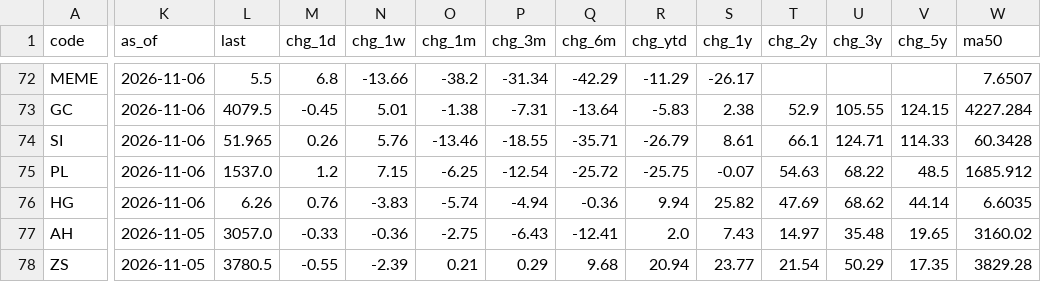
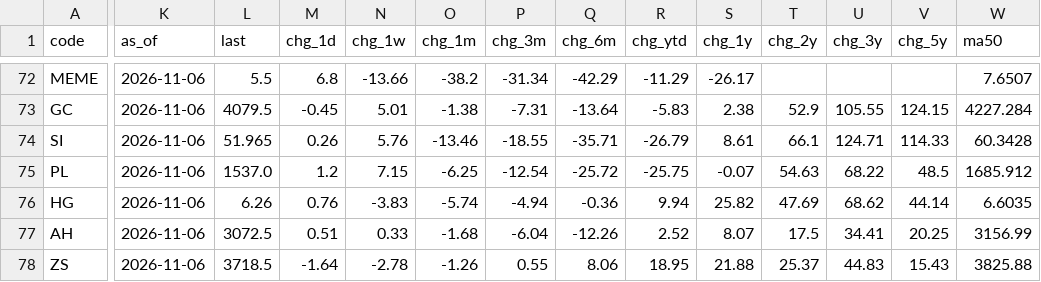
Before and after one commit to EricLiu76/market-dashboard, a CSV file: data/market_snapshot.csv, drawn as a sheet; only a part is shown, gaps mark what is left out; the diff covers the shown part only; the diff names each change by its address in the sheet, - before the commit and + after, or states it on an @@ line.

```diff
--- a/data/market_snapshot.csv
+++ b/data/market_snapshot.csv
-K77:K78 (as_of): 2026-11-05
+K77:K78 (as_of): 2026-11-06
-L77 (last): 3057.0
+L77 (last): 3072.5
-M77 (chg_1d): -0.33
+M77 (chg_1d): 0.51
-N77 (chg_1w): -0.36
+N77 (chg_1w): 0.33
-O77 (chg_1m): -2.75
+O77 (chg_1m): -1.68
-P77 (chg_3m): -6.43
+P77 (chg_3m): -6.04
-Q77 (chg_6m): -12.41
+Q77 (chg_6m): -12.26
-R77 (chg_ytd): 2.0
+R77 (chg_ytd): 2.52
-S77 (chg_1y): 7.43
+S77 (chg_1y): 8.07
-T77 (chg_2y): 14.97
+T77 (chg_2y): 17.5
-U77 (chg_3y): 35.48
+U77 (chg_3y): 34.41
-V77 (chg_5y): 19.65
+V77 (chg_5y): 20.25
-W77 (ma50): 3160.02
+W77 (ma50): 3156.99
-L78 (last): 3780.5
+L78 (last): 3718.5
-M78 (chg_1d): -0.55
+M78 (chg_1d): -1.64
-N78 (chg_1w): -2.39
+N78 (chg_1w): -2.78
-O78 (chg_1m): 0.21
+O78 (chg_1m): -1.26
-P78 (chg_3m): 0.29
+P78 (chg_3m): 0.55
-Q78 (chg_6m): 9.68
+Q78 (chg_6m): 8.06
-R78 (chg_ytd): 20.94
+R78 (chg_ytd): 18.95
-S78 (chg_1y): 23.77
+S78 (chg_1y): 21.88
-T78 (chg_2y): 21.54
+T78 (chg_2y): 25.37
-U78 (chg_3y): 50.29
+U78 (chg_3y): 44.83
-V78 (chg_5y): 17.35
+V78 (chg_5y): 15.43
-W78 (ma50): 3829.28
+W78 (ma50): 3825.88
```
Also changed, not shown: 138 edited cells elsewhere in this file, data/data_status.csv, 1 other file.
